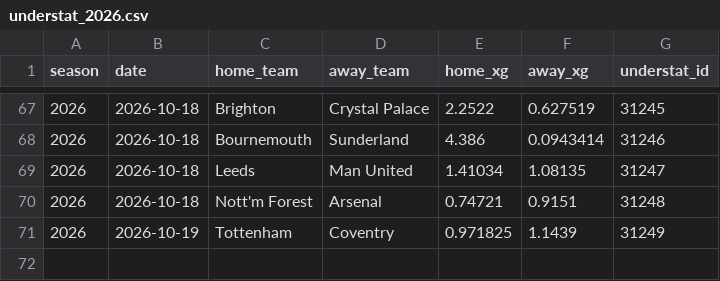
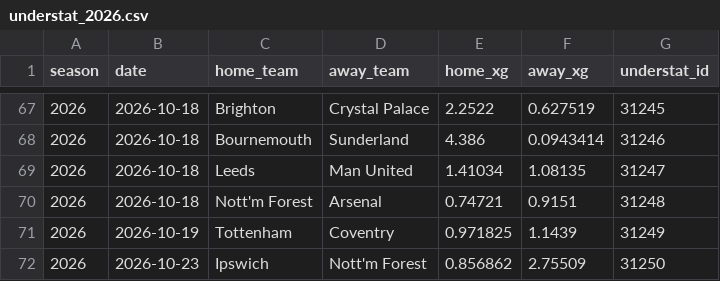
Before and after one commit to Garygunn94/premier-league-predictions, a CSV file: data/xg/understat_2026.csv, drawn as a sheet; only a part is shown, gaps mark what is left out; the diff names each change by its address in the sheet, - before the commit and + after, or states it on an @@ line.

```diff
--- a/data/xg/understat_2026.csv
+++ b/data/xg/understat_2026.csv
+row 72: 2026 | 2026-10-23 | Ipswich | Nott'm Forest | 0.856862 | 2.75509 | 31250
```
Also changed, not shown: data/upcoming/fixtures.csv, data/upcoming/fpl_fixtures.csv, 3 other files.
